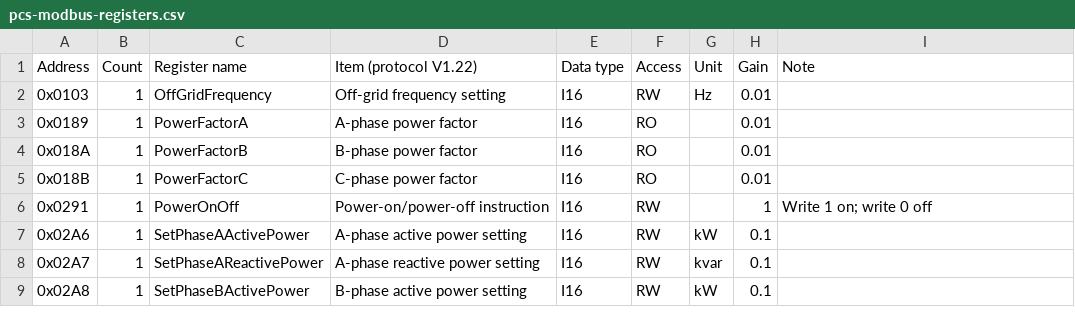
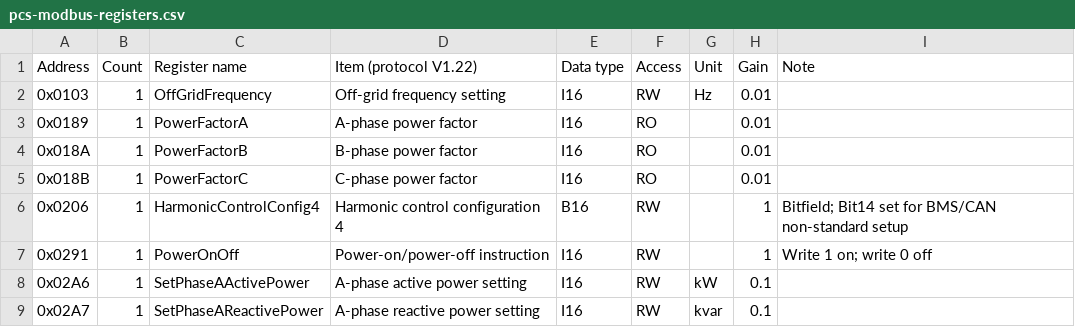
Before and after one commit to ElPlusPlus/epp-pcs, a CSV file: docs/pcs-modbus-registers.csv, drawn as a sheet; only a part is shown; the shorter side is filled out with more unchanged rows.

```diff
--- a/docs/pcs-modbus-registers.csv
+++ b/docs/pcs-modbus-registers.csv
@@ -5,2 +5,3 @@ Address,Count,Register name,Item (protocol V1.22),Data type,Access,Unit,Gain,Not
 0x018B,1,PowerFactorC,C-phase power factor,I16,RO,,0.01,
+0x0206,1,HarmonicControlConfig4,Harmonic control configuration 4,B16,RW,,1,Bitfield; Bit14 set for BMS/CAN non-standard setup
 0x0291,1,PowerOnOff,Power-on/power-off instruction,I16,RW,,1,Write 1 on; write 0 off
```
Also changed, not shown: 5 other files.
